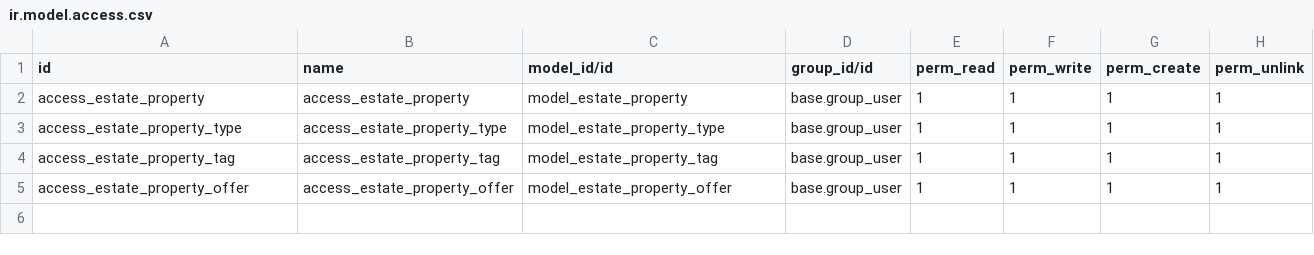
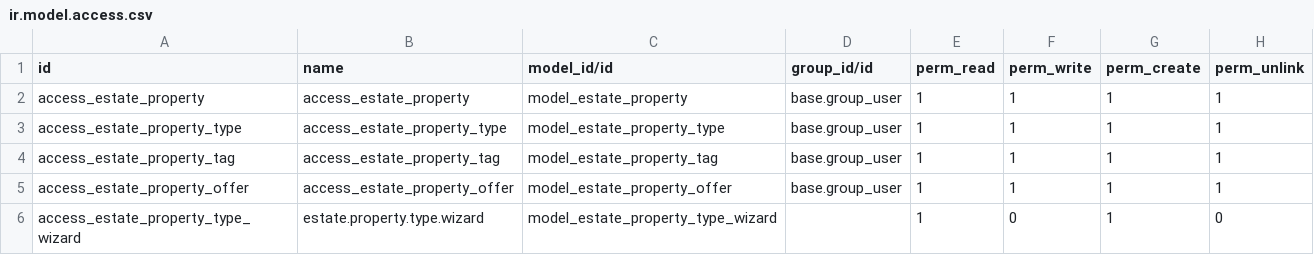
Before and after one commit to salomonyabre/estate, a CSV file: security/ir.model.access.csv, drawn as a sheet.

```diff
--- a/security/ir.model.access.csv
+++ b/security/ir.model.access.csv
@@ -5 +5,2 @@ access_estate_property_tag,access_estate_property_tag,model_estate_property_tag,
 access_estate_property_offer,access_estate_property_offer,model_estate_property_offer,base.group_user,1,1,1,1
+access_estate_property_type_wizard,estate.property.type.wizard,model_estate_property_type_wizard,,1,0,1,0
```
Also changed, not shown: 6 other files.
